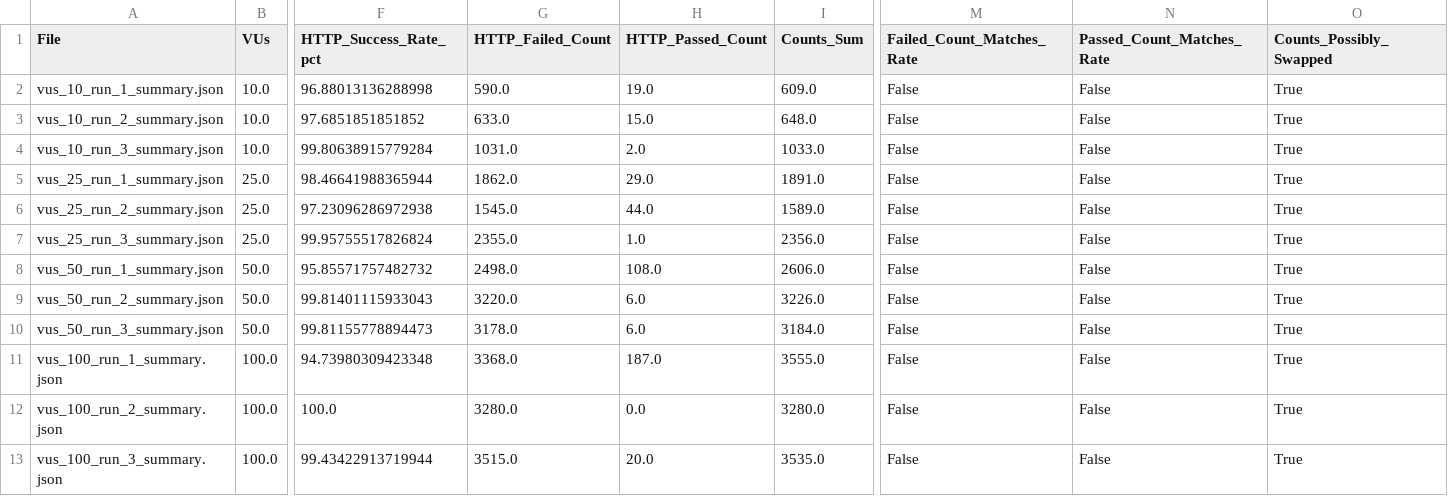
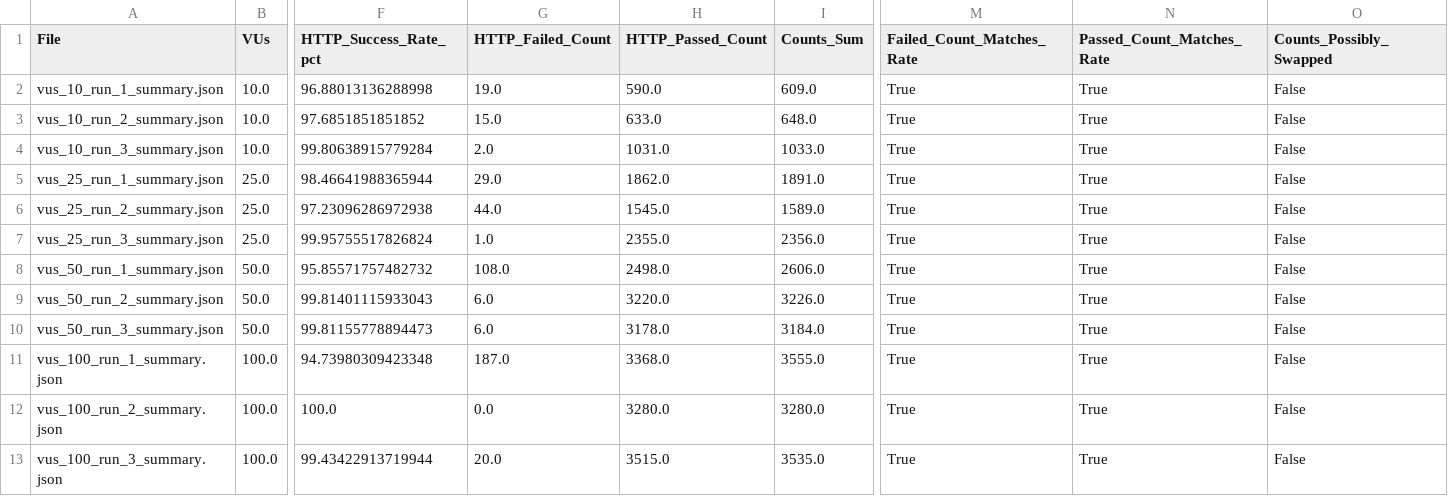
Before and after one commit to imperionite/testbed-requirements, a CSV file: analysis_outputs/http_count_rate_validation.csv, drawn as a sheet; only a part is shown, gaps mark what is left out; the diff names each change by its address in the sheet, - before the commit and + after, or states it on an @@ line.

Commit message:
:ambulance: (k6 datasets) update dataset to be reconcile

```diff
--- a/analysis_outputs/http_count_rate_validation.csv
+++ b/analysis_outputs/http_count_rate_validation.csv
-G2 (HTTP_Failed_Count): 590.0
+G2 (HTTP_Failed_Count): 19.0
-H2 (HTTP_Passed_Count): 19.0
+H2 (HTTP_Passed_Count): 590.0
-M2:M13 (Failed_Count_Matches_Rate): False
+M2:M13 (Failed_Count_Matches_Rate): True
-N2:N13 (Passed_Count_Matches_Rate): False
+N2:N13 (Passed_Count_Matches_Rate): True
-O2:O13 (Counts_Possibly_Swapped): True
+O2:O13 (Counts_Possibly_Swapped): False
-G3 (HTTP_Failed_Count): 633.0
+G3 (HTTP_Failed_Count): 15.0
-H3 (HTTP_Passed_Count): 15.0
+H3 (HTTP_Passed_Count): 633.0
-G4 (HTTP_Failed_Count): 1031.0
+G4 (HTTP_Failed_Count): 2.0
-H4 (HTTP_Passed_Count): 2.0
+H4 (HTTP_Passed_Count): 1031.0
-G5 (HTTP_Failed_Count): 1862.0
+G5 (HTTP_Failed_Count): 29.0
-H5 (HTTP_Passed_Count): 29.0
+H5 (HTTP_Passed_Count): 1862.0
-G6 (HTTP_Failed_Count): 1545.0
+G6 (HTTP_Failed_Count): 44.0
-H6 (HTTP_Passed_Count): 44.0
+H6 (HTTP_Passed_Count): 1545.0
-G7 (HTTP_Failed_Count): 2355.0
+G7 (HTTP_Failed_Count): 1.0
-H7 (HTTP_Passed_Count): 1.0
+H7 (HTTP_Passed_Count): 2355.0
-G8 (HTTP_Failed_Count): 2498.0
+G8 (HTTP_Failed_Count): 108.0
-H8 (HTTP_Passed_Count): 108.0
+H8 (HTTP_Passed_Count): 2498.0
-G9 (HTTP_Failed_Count): 3220.0
+G9 (HTTP_Failed_Count): 6.0
-H9 (HTTP_Passed_Count): 6.0
+H9 (HTTP_Passed_Count): 3220.0
-G10 (HTTP_Failed_Count): 3178.0
+G10 (HTTP_Failed_Count): 6.0
-H10 (HTTP_Passed_Count): 6.0
+H10 (HTTP_Passed_Count): 3178.0
-G11 (HTTP_Failed_Count): 3368.0
+G11 (HTTP_Failed_Count): 187.0
-H11 (HTTP_Passed_Count): 187.0
+H11 (HTTP_Passed_Count): 3368.0
-G12 (HTTP_Failed_Count): 3280.0
+G12 (HTTP_Failed_Count): 0.0
-H12 (HTTP_Passed_Count): 0.0
+H12 (HTTP_Passed_Count): 3280.0
-G13 (HTTP_Failed_Count): 3515.0
+G13 (HTTP_Failed_Count): 20.0
-H13 (HTTP_Passed_Count): 20.0
+H13 (HTTP_Passed_Count): 3515.0
```
Also changed, not shown: 2 other files.
